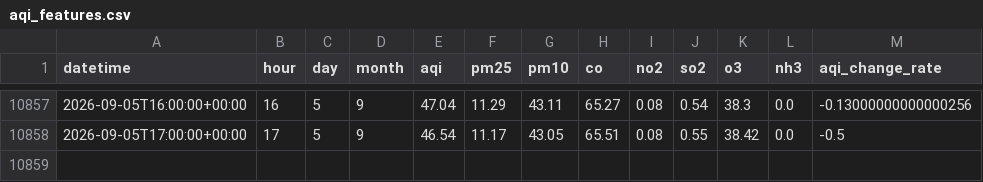
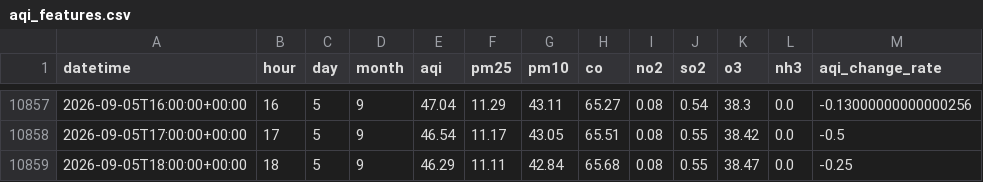
Before and after one commit to QuntaraMuhammadAshraf23/AQIPrediction, a CSV file: data/aqi_features.csv, drawn as a sheet; only a part is shown, gaps mark what is left out.

```diff
--- a/data/aqi_features.csv
+++ b/data/aqi_features.csv
@@ -10858 +10858,2 @@ datetime,hour,day,month,aqi,pm25,pm10,co,no2,so2,o3,nh3,aqi_change_rate
 2026-09-05T17:00:00+00:00,17,5,9,46.54,11.17,43.05,65.51,0.08,0.55,38.42,0.0,-0.5
+2026-09-05T18:00:00+00:00,18,5,9,46.29,11.11,42.84,65.68,0.08,0.55,38.47,0.0,-0.25
```
Also changed, not shown: predictions/aqi_predictions_3days.csv.
